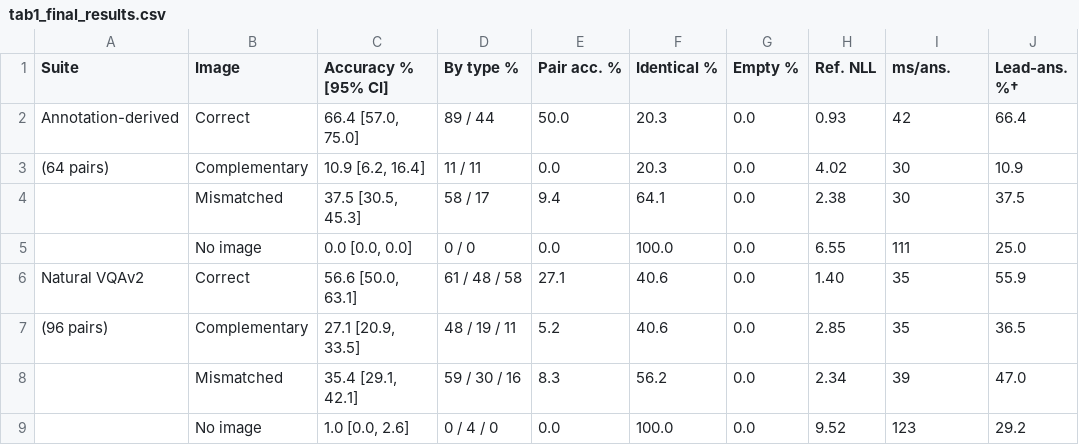
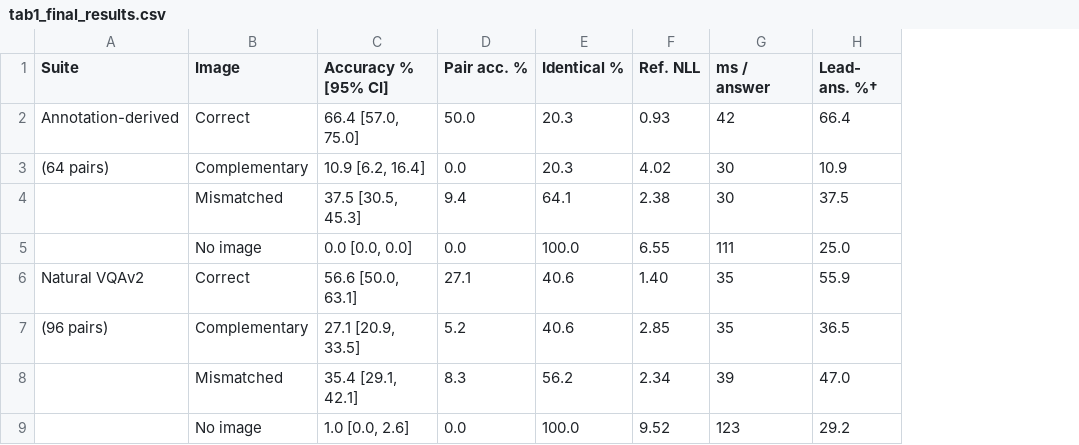
Before and after one commit to FaaizKhan1999/atml-assignment3, a CSV file: report/figs/task2/tab1_final_results.csv, drawn as a sheet; removed rows and columns are numbered as before the commit, all else as after; the diff names each change by its address in the sheet, - before the commit and + after, or states it on an @@ line.

Commit message:
task2/report: figures and tables

```diff
--- a/report/figs/task2/tab1_final_results.csv
+++ b/report/figs/task2/tab1_final_results.csv
-column D (By type %), rows 2-9: 89 / 44 | 11 / 11 | 58 / 17 | 0 / 0 | 61 / 48 / 58 | 48 / 19 / 11 | 59 / 30 / 16 | 0 / 4 / 0
-column G (Empty %), rows 2-9: all 0.0
-G1: ms/ans.
+G1: ms / answer
-H1: Lead-ans. %†
+H1: Lead- ans. %†
```
Also changed, not shown: 15 other files.
